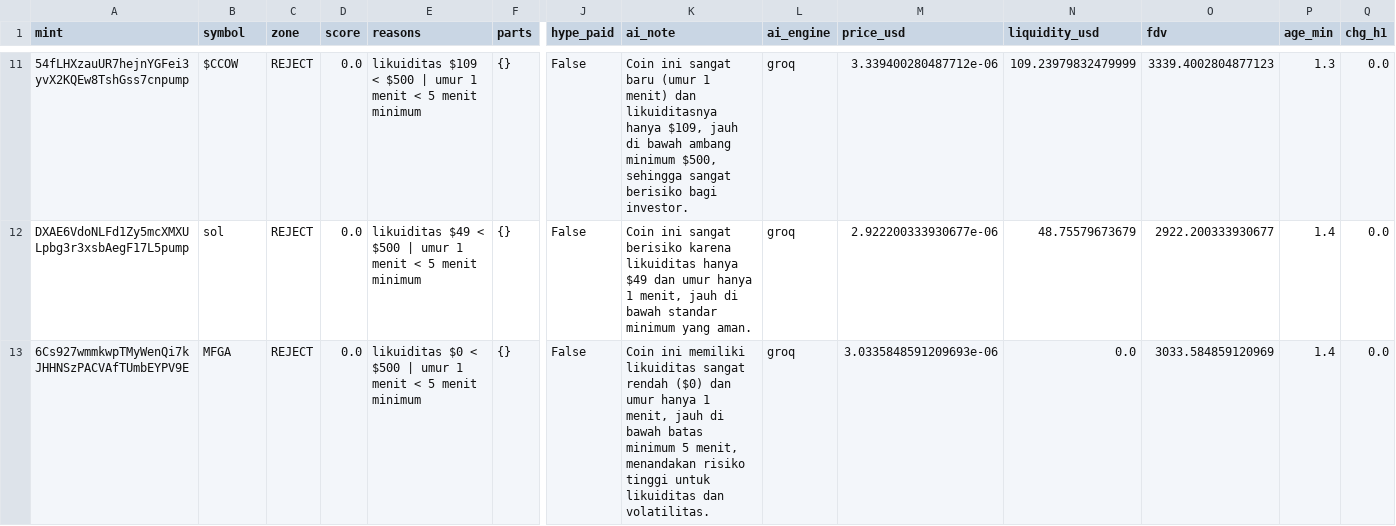
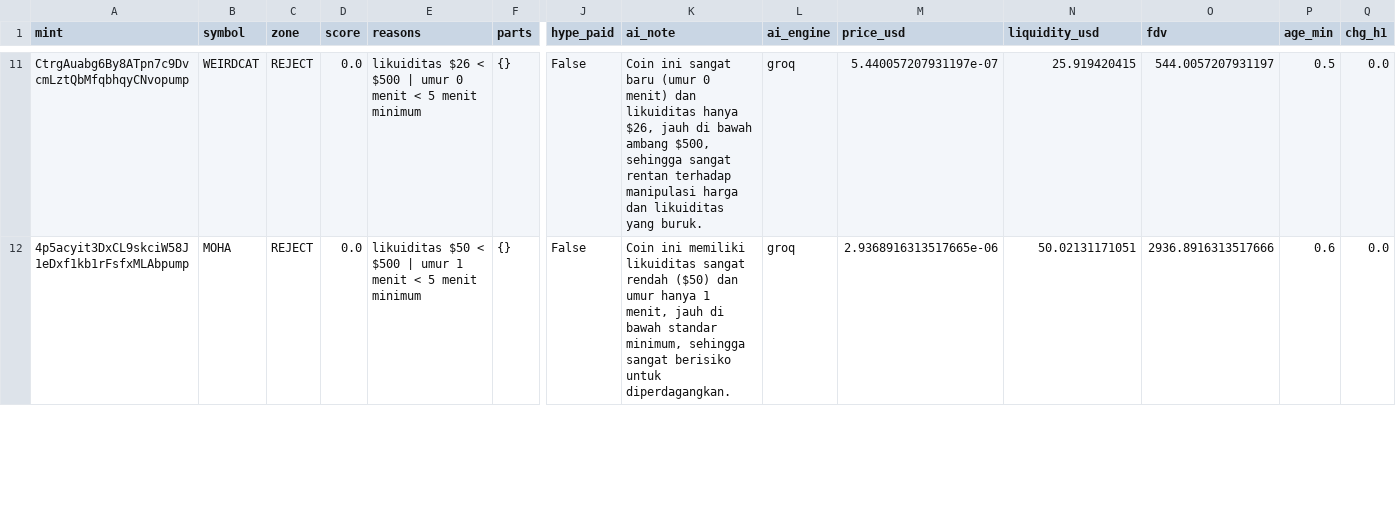
Before and after one commit to muhammadekonugroho4-spec/MEME-COIN-RADAR, a CSV file: data/daily/2026-10-18/scan_results.csv, drawn as a sheet; only a part is shown, gaps mark what is left out; removed rows and columns are numbered as before the commit, all else as after; rows hold the shown columns only; the diff covers the shown part only; the diff names each change by its address in the sheet, - before the commit and + after, or states it on an @@ line.

```diff
--- a/data/daily/2026-10-18/scan_results.csv
+++ b/data/daily/2026-10-18/scan_results.csv
-A11 (mint): 54fLHXzauUR7hejnYGFei3yvX2KQEw8TshGss7cnpump
+A11 (mint): CtrgAuabg6By8ATpn7c9DvcmLztQbMfqbhqyCNvopump
-B11 (symbol): $CCOW
+B11 (symbol): WEIRDCAT
-E11 (reasons): likuiditas $109 < $500 | umur 1 menit <…
+E11 (reasons): likuiditas $26 < $500 | umur 0 menit <…
-K11 (ai_note): …baru (umur 1 menit) dan likuiditasnya hanya $109, jauh di bawah ambang minimum $500, sehingga sangat berisiko bagi investor.
+K11 (ai_note): …baru (umur 0 menit) dan likuiditas hanya $26, jauh di bawah ambang $500, sehingga sangat rentan terhadap manipulasi harga dan likuiditas yang buruk.
-M11 (price_usd): 3.339400280487712e-06
+M11 (price_usd): 5.440057207931197e-07
-N11 (liquidity_usd): 109.23979832479999
+N11 (liquidity_usd): 25.919420415
-O11 (fdv): 3339.4002804877123
+O11 (fdv): 544.0057207931197
-P11 (age_min): 1.3
+P11 (age_min): 0.5
-row 12: DXAE6VdoNLFd1Zy5mcXMXULpbg3r3xsbAegF17L5pump | sol | REJECT | 0.0 | likuiditas $49 < $500 | umur 1 menit < 5 menit minimum | {} | False | Coin ini sangat berisiko karena likuiditas hanya $49 dan umur hanya 1 menit, jauh di bawah standar minimum yang aman. | groq | 2.922200333930677e-06 | 48.75579673679 | 2922.200333930677 | 1.4 | 0.0
-A12 (mint): 6Cs927wmmkwpTMyWenQi7kJHHNSzPACVAfTUmbEYPV9E
+A12 (mint): 4p5acyit3DxCL9skciW58J1eDxf1kb1rFsfxMLAbpump
-B12 (symbol): MFGA
+B12 (symbol): MOHA
-E12 (reasons): likuiditas $0 < $500…
+E12 (reasons): likuiditas $50 < $500…
-K12 (ai_note): …sangat rendah ($0) dan umur hanya 1 menit, jauh di bawah batas minimum 5 menit, menandakan risiko tinggi untuk likuiditas dan volatilitas.
+K12 (ai_note): …sangat rendah ($50) dan umur hanya 1 menit, jauh di bawah standar minimum, sehingga sangat berisiko untuk diperdagangkan.
-M12 (price_usd): 3.0335848591209693e-06
+M12 (price_usd): 2.9368916313517665e-06
-N12 (liquidity_usd): 0.0
+N12 (liquidity_usd): 50.02131171051
-O12 (fdv): 3033.584859120969
+O12 (fdv): 2936.8916313517666
-P12 (age_min): 1.4
+P12 (age_min): 0.6
```
Also changed, not shown: 3 added rows, 2 removed rows and 75 edited cells elsewhere in this file, 1 other file.
